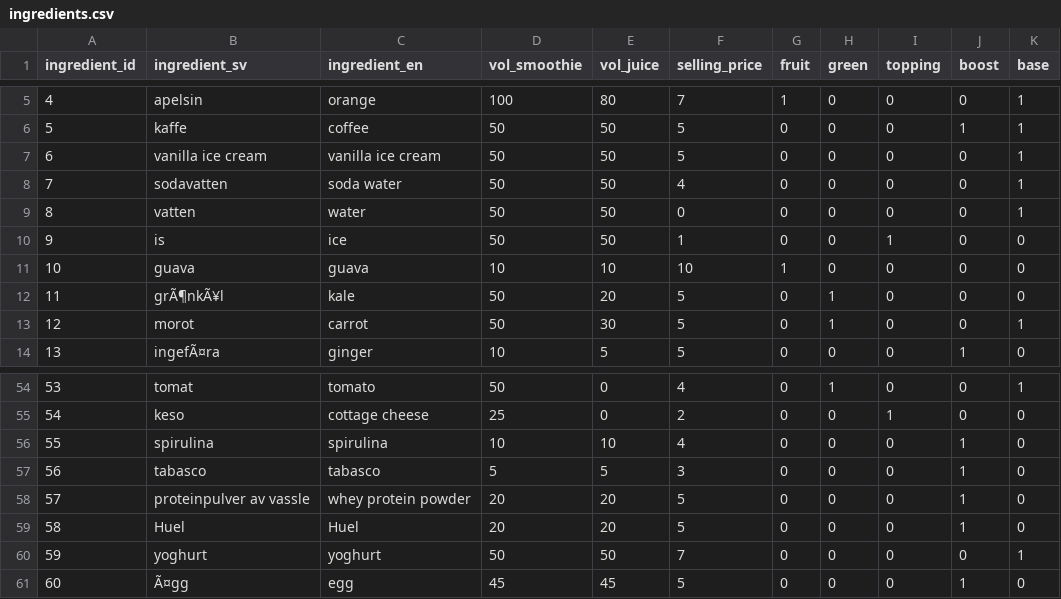
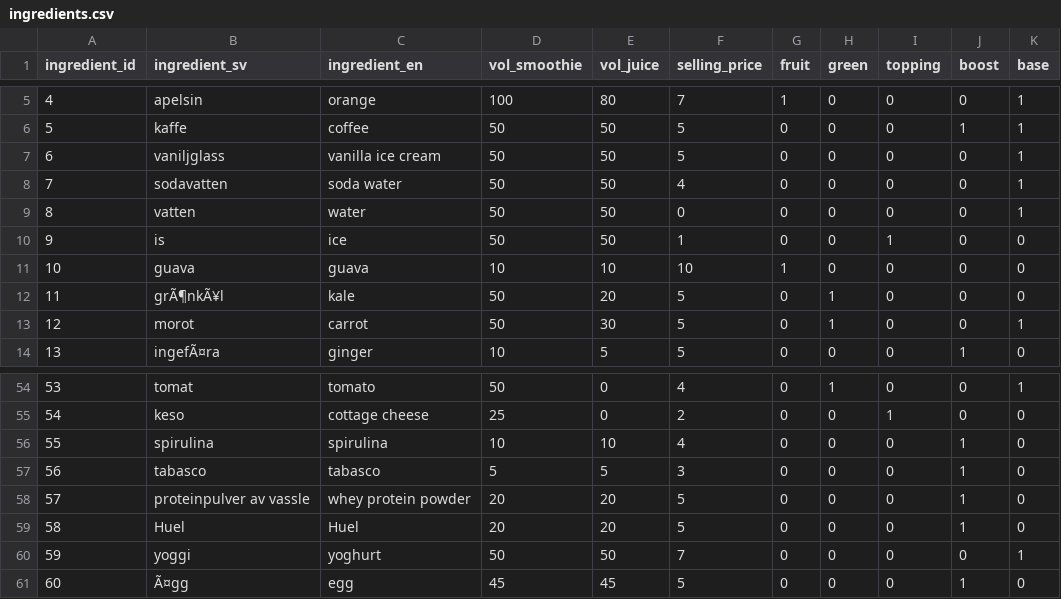
Before and after one commit to heytek-96/Heaps-Dont-Lie, a CSV file: data/ingredients.csv, drawn as a sheet; only a part is shown, gaps mark what is left out.

```diff
--- a/data/ingredients.csv
+++ b/data/ingredients.csv
@@ -6,3 +6,3 @@ ingredient_id,ingredient_sv,ingredient_en,vol_smoothie,vol_juice,selling_price,f
 5,kaffe,coffee,50,50,5,0,0,0,1,1
-6,vanilla ice cream,vanilla ice cream,50,50,5,0,0,0,0,1
+6,vaniljglass,vanilla ice cream,50,50,5,0,0,0,0,1
 7,sodavatten,soda water,50,50,4,0,0,0,0,1
@@ -59,3 +59,3 @@ ingredient_id,ingredient_sv,ingredient_en,vol_smoothie,vol_juice,selling_price,f
 58,Huel,Huel,20,20,5,0,0,0,1,0
-59,yoghurt,yoghurt,50,50,7,0,0,0,0,1
+59,yoggi,yoghurt,50,50,7,0,0,0,0,1
 60,Ã¤gg,egg,45,45,5,0,0,0,1,0
```
Also changed, not shown: 3 other files.
